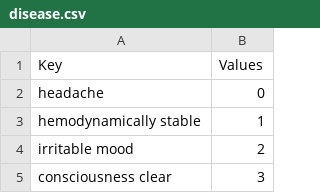
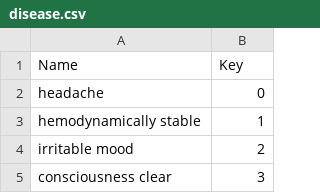
Before and after one commit to AlessandroCaroti/Mondrian, a CSV file: Project/dataset_generator/data/disease.csv, drawn as a sheet; only a part is shown; removed rows and columns are numbered as before the commit, all else as after; the diff names each change by its address in the sheet, - before the commit and + after, or states it on an @@ line.

Commit message:
Enriched database generation adding new columns: -B-day -Disease -Blood type -Weight

```diff
--- a/Project/dataset_generator/data/disease.csv
+++ b/Project/dataset_generator/data/disease.csv
-row 1: Key | Values
+row 1: Name | Key
```
Also changed, not shown: 3 other files.
